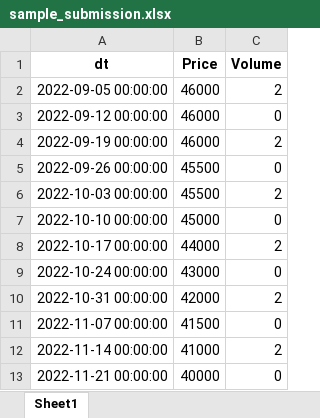
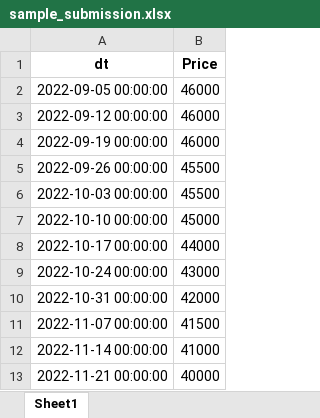
Before and after one commit to tmwsw/MGC, an Excel workbook: data/excel/sample_submission.xlsx, sheet Sheet1, drawn as a sheet; only a part is shown; values as stored, in another font and other column widths than the file's, no borders; the diff names each change by its address in the sheet, - before the commit and + after, or states it on an @@ line.

```diff
--- a/data/excel/sample_submission.xlsx (sheet Sheet1)
+++ b/data/excel/sample_submission.xlsx (sheet Sheet1)
-column C (Volume), rows 2-13: 2 | 0 | 2 | 0 | 2 | 0 | 2 | 0 | 2 | 0 | 2 | 0
```
Also changed, not shown: 1 other file.
